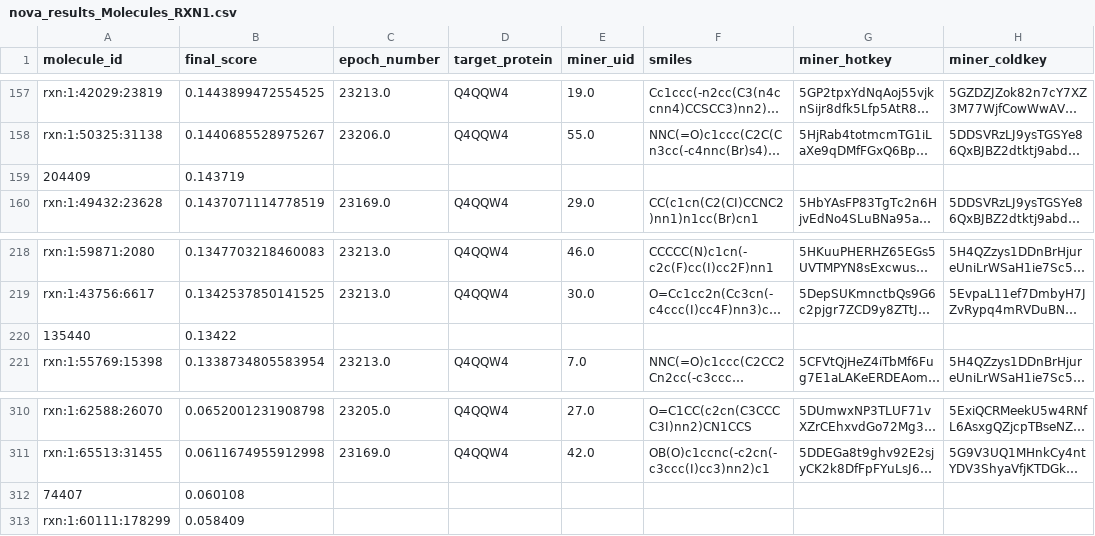
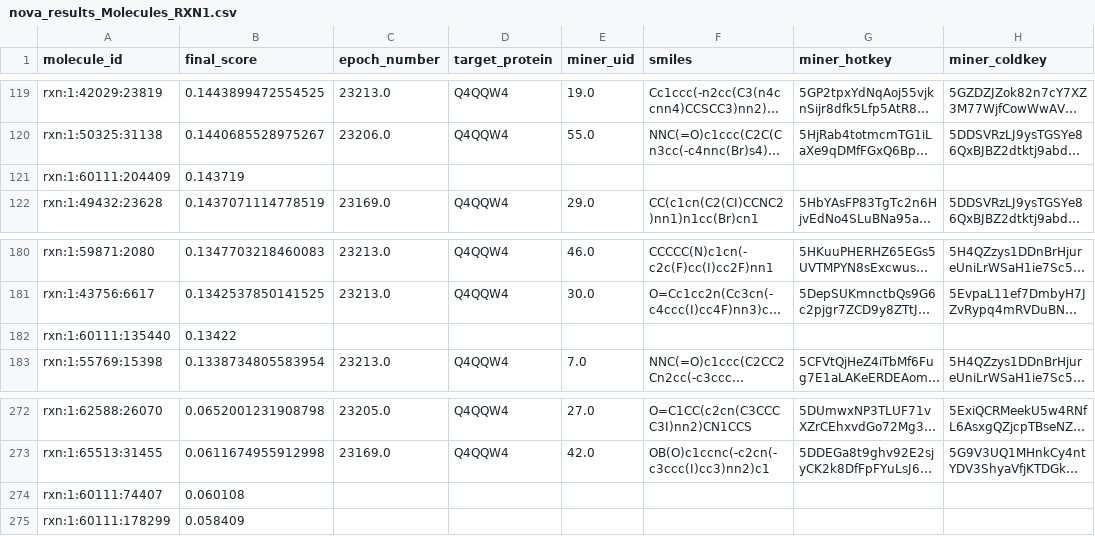
Before and after one commit to schneider-weave/compound, a CSV file: data/nova_results_Molecules_RXN1.csv, drawn as a sheet; only a part is shown, gaps mark what is left out; long unchanged cells end in …; addresses are those after the commit; the diff covers the shown part only; the diff names each change by its address in the sheet, - before the commit and + after, or states it on an @@ line.

```diff
--- a/data/nova_results_Molecules_RXN1.csv
+++ b/data/nova_results_Molecules_RXN1.csv
-A121 (molecule_id): 204409
+A121 (molecule_id): rxn:1:60111:204409
-A182 (molecule_id): 135440
+A182 (molecule_id): rxn:1:60111:135440
-A274 (molecule_id): 74407
+A274 (molecule_id): rxn:1:60111:74407
```
Also changed, not shown: 60 added rows, 38 removed rows and 34 edited cells elsewhere in this file, data/my_results_rxn1.csv, 4 other files.
